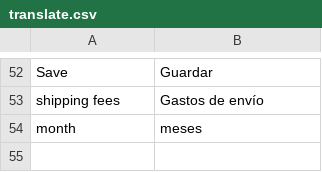
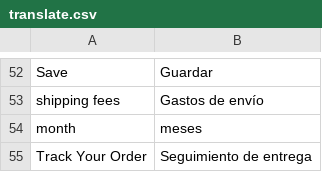
Before and after one commit to Roganoken/lagourmetbox, a CSV file: app/design/frontend/smartwave/legenda/locale/es_ES/translate.csv, drawn as a sheet; only a part is shown, gaps mark what is left out.

Commit message:
Add translation email en

```diff
--- a/app/design/frontend/smartwave/legenda/locale/es_ES/translate.csv
+++ b/app/design/frontend/smartwave/legenda/locale/es_ES/translate.csv
@@ -54 +54,2 @@
 "month","meses"
+"Track Your Order","Seguimiento de entrega"
```
Also changed, not shown: app/design/frontend/smartwave/legenda/locale/fr_FR/translate.csv, 11 other files.
